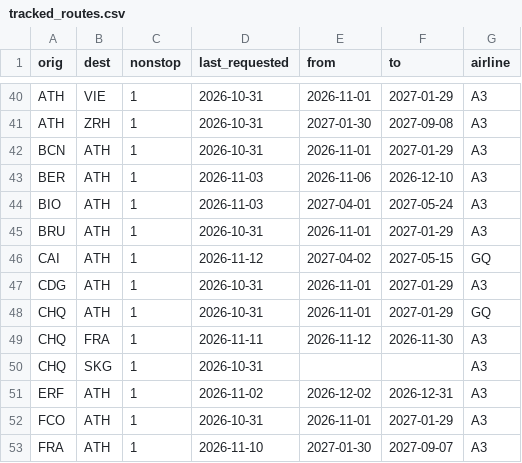
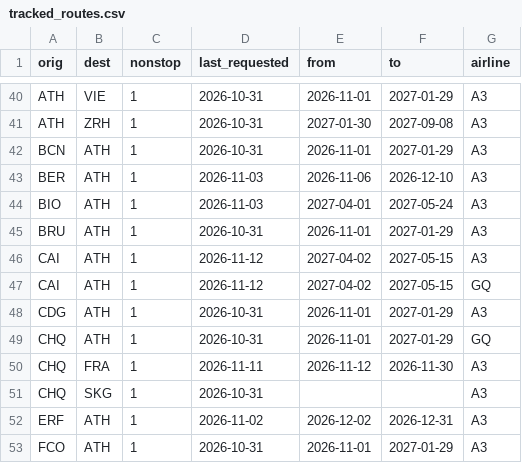
Before and after one commit to Am015-dev/AegeanBook, a CSV file: data/tracked_routes.csv, drawn as a sheet; only a part is shown, gaps mark what is left out; the shorter side is filled out with more unchanged rows.

```diff
--- a/data/tracked_routes.csv
+++ b/data/tracked_routes.csv
@@ -45,2 +45,3 @@ BIO,ATH,1,2026-11-03,2027-04-01,2027-05-24,A3
 BRU,ATH,1,2026-10-31,2026-11-01,2027-01-29,A3
+CAI,ATH,1,2026-11-12,2027-04-02,2027-05-15,A3
 CAI,ATH,1,2026-11-12,2027-04-02,2027-05-15,GQ
```
Also changed, not shown: data/flight_details.csv, data/routes.csv, 1 other file.
